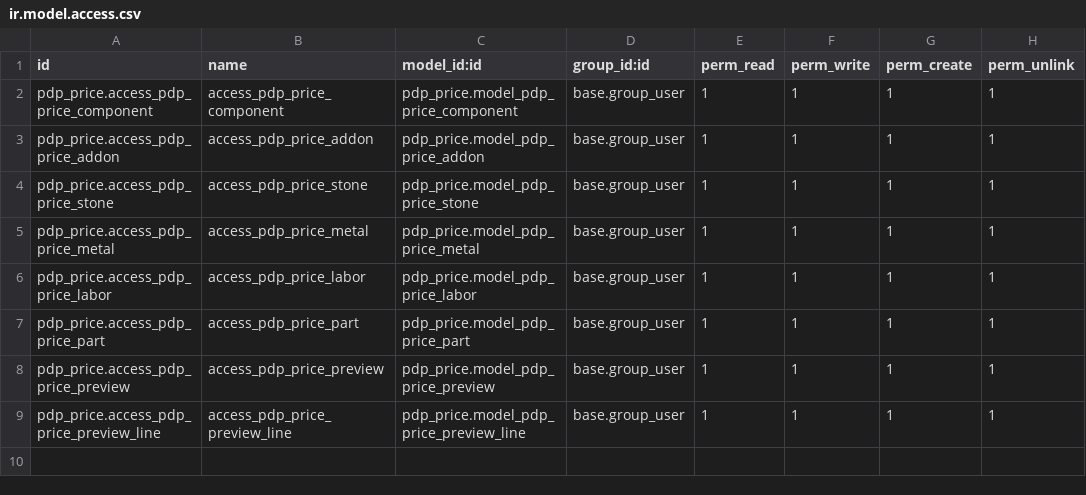
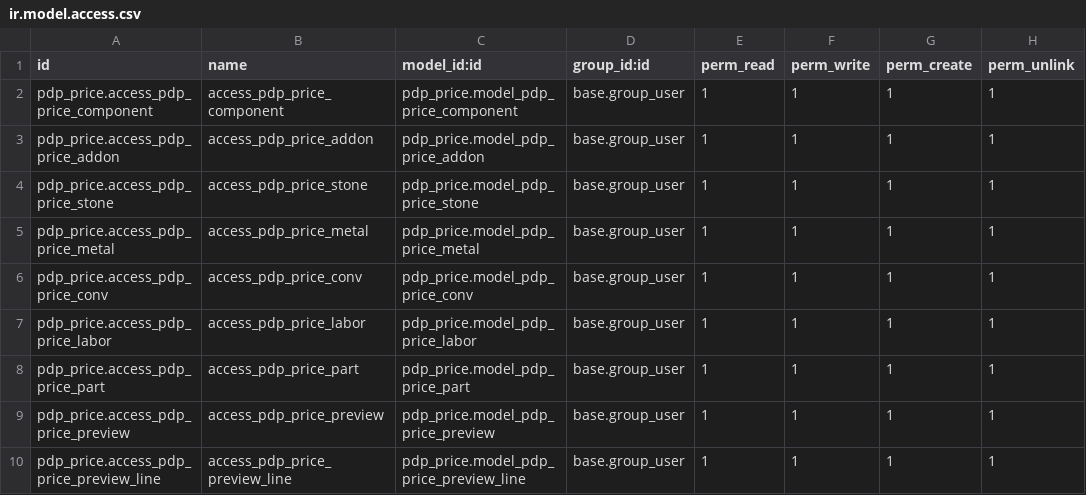
Before and after one commit to augustin-bresset/rubicon-suite, a CSV file: rubicon_addons/pdp_price/security/ir.model.access.csv, drawn as a sheet.

```diff
--- a/rubicon_addons/pdp_price/security/ir.model.access.csv
+++ b/rubicon_addons/pdp_price/security/ir.model.access.csv
@@ -5,2 +5,3 @@ pdp_price.access_pdp_price_stone,access_pdp_price_stone,pdp_price.model_pdp_pric
 pdp_price.access_pdp_price_metal,access_pdp_price_metal,pdp_price.model_pdp_price_metal,base.group_user,1,1,1,1
+pdp_price.access_pdp_price_conv,access_pdp_price_conv,pdp_price.model_pdp_price_conv,base.group_user,1,1,1,1
 pdp_price.access_pdp_price_labor,access_pdp_price_labor,pdp_price.model_pdp_price_labor,base.group_user,1,1,1,1
```
Also changed, not shown: 7 other files.
